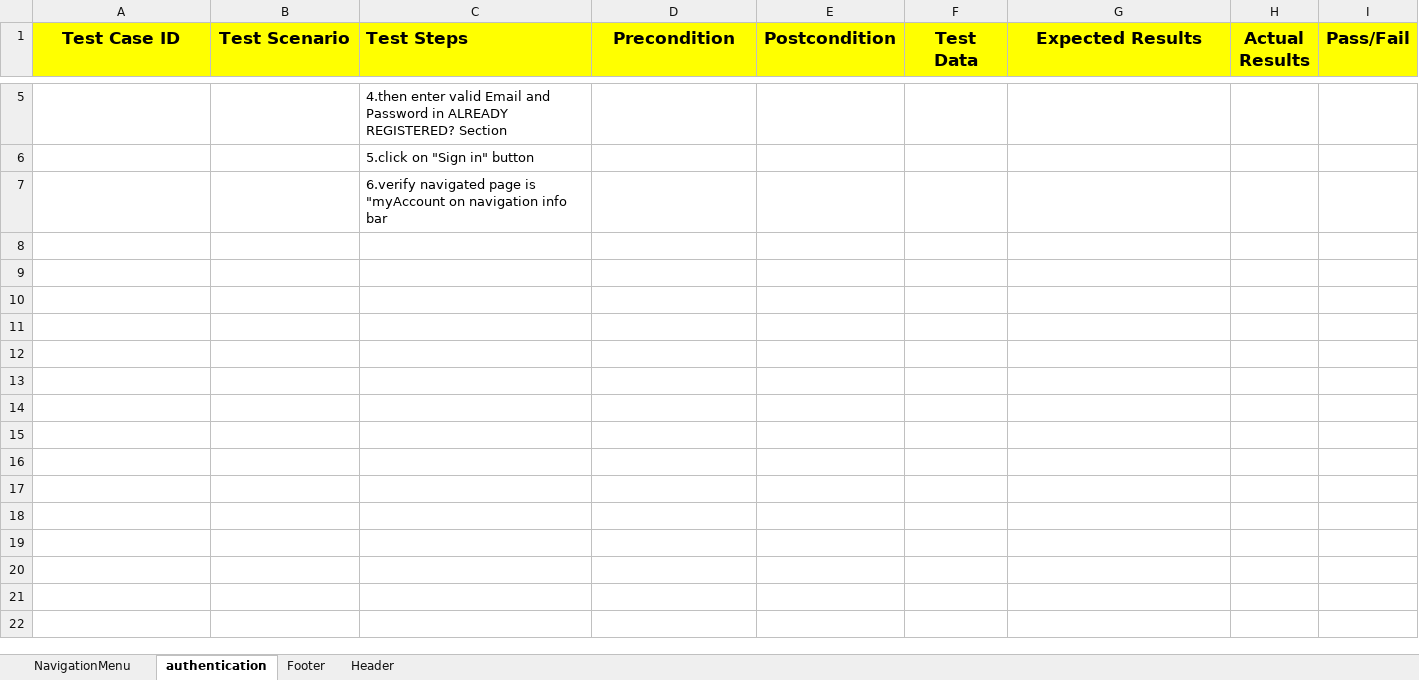
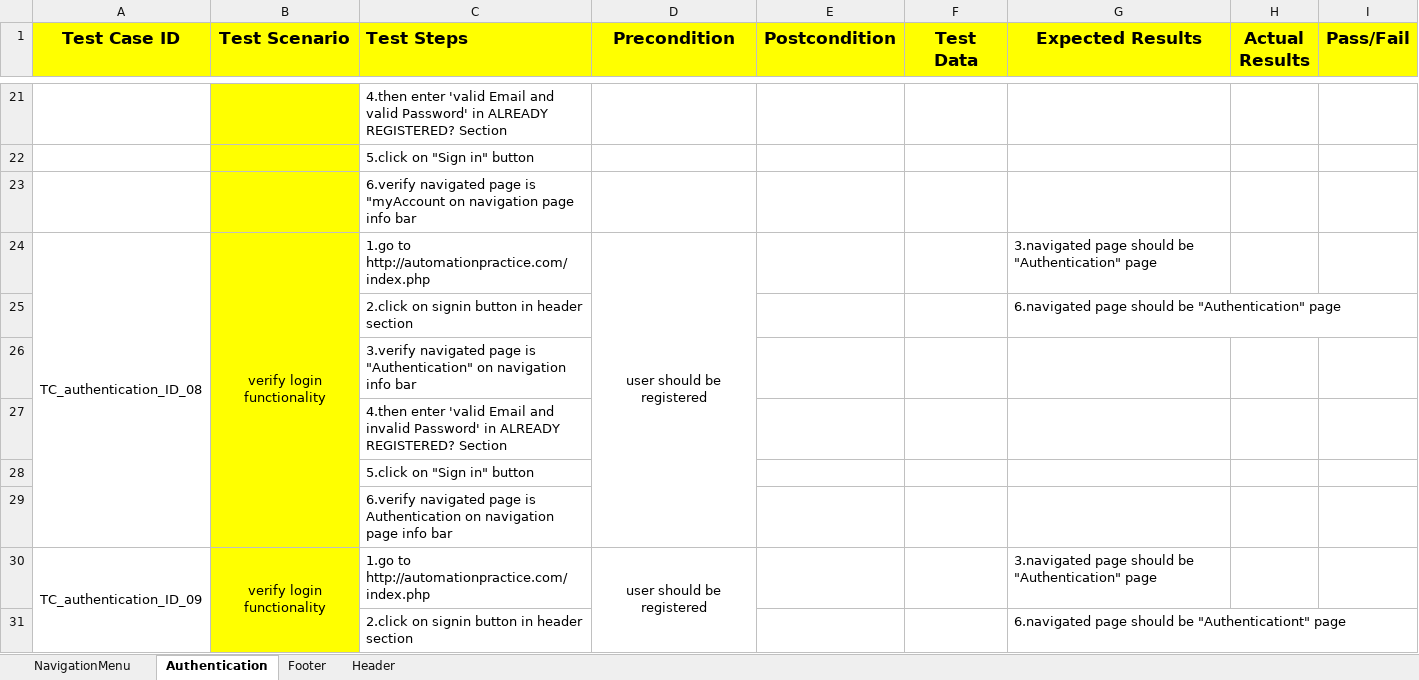
Before and after one commit to punitchaudhari/AutomationPractice.com, an Excel workbook: AutomationPractice.com Test Casses.xlsx, sheet Authentication, drawn as a sheet; only a part is shown, gaps mark what is left out; values as stored, in another font and other column widths than the file's, no borders; addresses are those after the commit; the diff covers the shown part only; the diff names each change by its address in the sheet, - before the commit and + after, or states it on an @@ line.

Commit message:
updated Test Casses.xlsx

```diff
--- a/AutomationPractice.com Test Casses.xlsx (sheet Authentication)
+++ b/AutomationPractice.com Test Casses.xlsx (sheet Authentication)
-sheet tab: authentication
+sheet tab: Authentication
-B21:B23 fill: none
+B21:B23 fill: #FFFF00
-C21 (Test Steps): 4.then enter valid Email and Password in ALREADY…
+C21 (Test Steps): 4.then enter 'valid Email and valid Password' in ALREADY…
-C23 (Test Steps): …on navigation info bar
+C23 (Test Steps): …on navigation page info bar
+row 24: TC_authentication_ID_08 | verify login functionality | 1.go to http://automationpractice.com/index.php | user should be registered |  |  | 3.navigated page should be "Authentication" page
+row 25:  |  | 2.click on signin button in header section |  |  |  | 6.navigated page should be "Authentication" page
+row 26:  |  | 3.verify navigated page is "Authentication" on navigation info bar
+row 27:  |  | 4.then enter 'valid Email and invalid Password' in ALREADY REGISTERED? Section
+row 28:  |  | 5.click on "Sign in" button
+row 29:  |  | 6.verify navigated page is Authentication on navigation page info bar
+row 30: TC_authentication_ID_09 | verify login functionality | 1.go to http://automationpractice.com/index.php | user should be registered |  |  | 3.navigated page should be "Authentication" page
+row 31:  |  | 2.click on signin button in header section |  |  |  | 6.navigated page should be "Authenticationt" page
```
Also changed, not shown: 26 added rows, 1 edited cell and cell formats elsewhere in this sheet, sheet Footer, sheet Header, sheet NavigationMenu.
